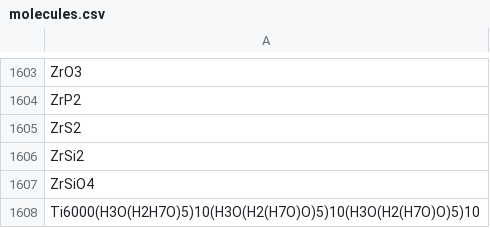
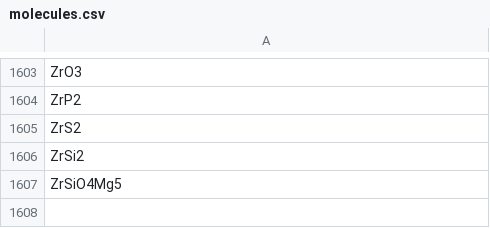
Before and after one commit to julia21t/420_SF2_Labo_3_Solution, a CSV file: particules/molecules.csv, drawn as a sheet; only a part is shown, gaps mark what is left out.

```diff
--- a/particules/molecules.csv
+++ b/particules/molecules.csv
@@ -1606,3 +1606,2 @@ ZrS2
 ZrSi2
-ZrSiO4
-Ti6000(H3O(H2H7O)5)10(H3O(H2(H7O)O)5)10(H3O(H2(H7O)O)5)10
+ZrSiO4Mg5
```
Also changed, not shown: 3 other files.
